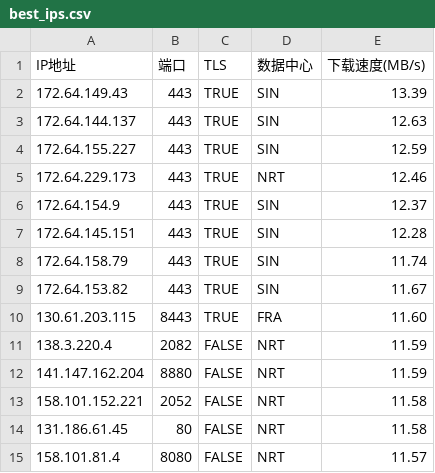
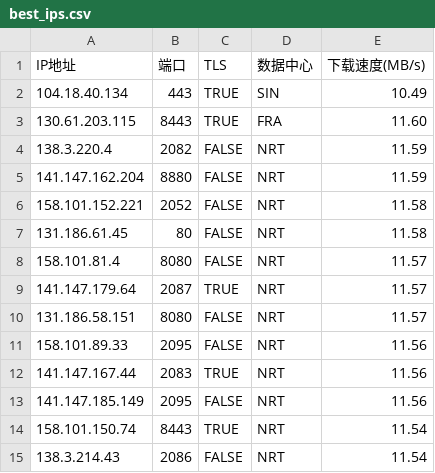
Before and after one commit to MarshallEriksen-Neura/WorkerVless2sub, a CSV file: best_ips.csv, drawn as a sheet; only a part is shown; the shorter side is filled out with more unchanged rows.

Commit message:
Update best_ips.csv via local CFST (2026-11-08)

```diff
--- a/best_ips.csv
+++ b/best_ips.csv
@@ -1,10 +1,3 @@
 IP地址,端口,TLS,数据中心,下载速度(MB/s)
-172.64.149.43,443,TRUE,SIN,13.39
-172.64.144.137,443,TRUE,SIN,12.63
-172.64.155.227,443,TRUE,SIN,12.59
-172.64.229.173,443,TRUE,NRT,12.46
-172.64.154.9,443,TRUE,SIN,12.37
-172.64.145.151,443,TRUE,SIN,12.28
-172.64.158.79,443,TRUE,SIN,11.74
-172.64.153.82,443,TRUE,SIN,11.67
+104.18.40.134,443,TRUE,SIN,10.49
 130.61.203.115,8443,TRUE,FRA,11.60
```
